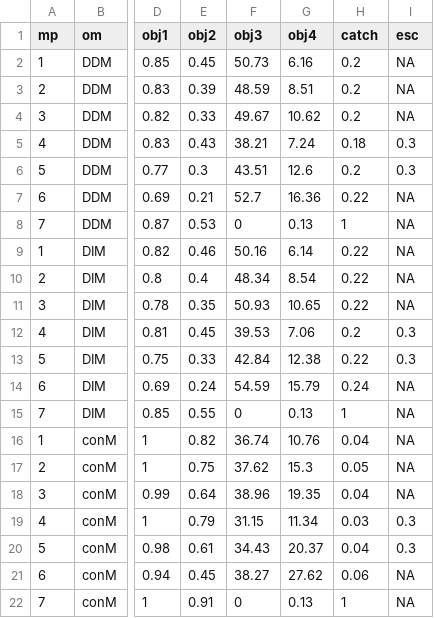
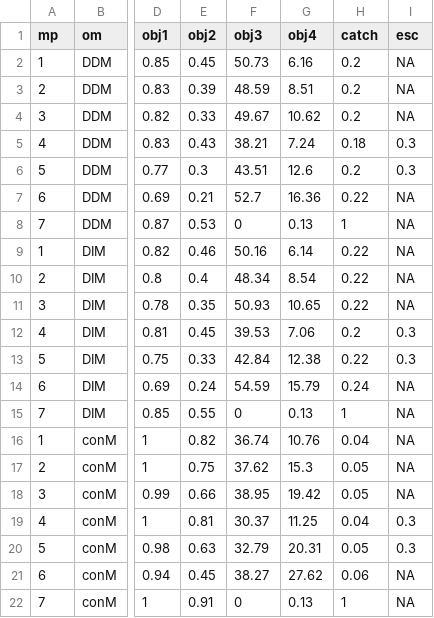
Before and after one commit to pbs-assess/herringsr, a CSV file: data/mp-sog.csv, drawn as a sheet; only a part is shown, gaps mark what is left out; the diff names each change by its address in the sheet, - before the commit and + after, or states it on an @@ line.

Commit message:
Slight updates to SOG MP table for the rerun conM

```diff
--- a/data/mp-sog.csv
+++ b/data/mp-sog.csv
-E18 (obj2): 0.64
+E18 (obj2): 0.66
-F18 (obj3): 38.96
+F18 (obj3): 38.95
-G18 (obj4): 19.35
+G18 (obj4): 19.42
-H18 (catch): 0.04
+H18 (catch): 0.05
-E19 (obj2): 0.79
+E19 (obj2): 0.81
-F19 (obj3): 31.15
+F19 (obj3): 30.37
-G19 (obj4): 11.34
+G19 (obj4): 11.25
-H19 (catch): 0.03
+H19 (catch): 0.04
-E20 (obj2): 0.61
+E20 (obj2): 0.63
-F20 (obj3): 34.43
+F20 (obj3): 32.79
-G20 (obj4): 20.37
+G20 (obj4): 20.31
-H20 (catch): 0.04
+H20 (catch): 0.05
```
